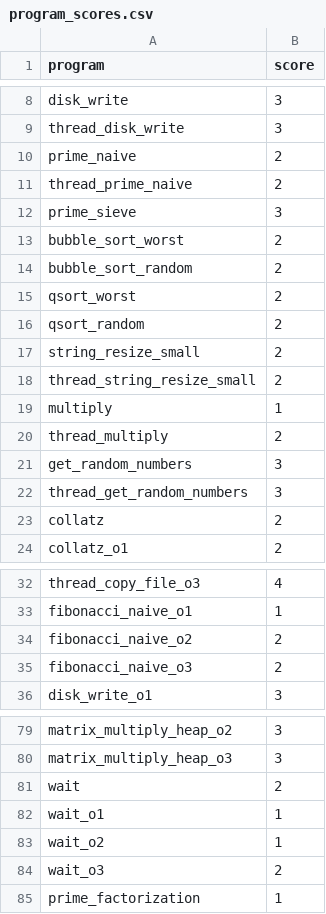
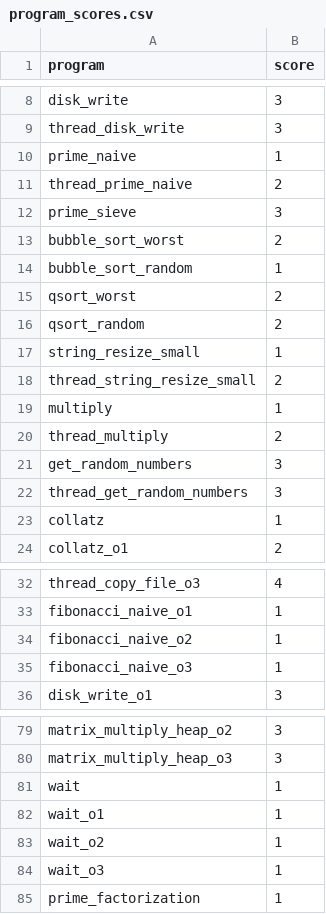
Before and after one commit to philipLutz/capstone-project, a CSV file: src/program_scores.csv, drawn as a sheet; only a part is shown, gaps mark what is left out; the diff covers the shown part only.

```diff
--- a/src/program_scores.csv
+++ b/src/program_scores.csv
@@ -9,3 +9,3 @@ disk_write,3
 thread_disk_write,3
-prime_naive,2
+prime_naive,1
 thread_prime_naive,2
@@ -13,6 +13,6 @@ prime_sieve,3
 bubble_sort_worst,2
-bubble_sort_random,2
+bubble_sort_random,1
 qsort_worst,2
 qsort_random,2
-string_resize_small,2
+string_resize_small,1
 thread_string_resize_small,2
@@ -22,3 +22,3 @@ get_random_numbers,3
 thread_get_random_numbers,3
-collatz,2
+collatz,1
 collatz_o1,2
@@ -33,4 +33,4 @@ thread_copy_file_o3,4
 fibonacci_naive_o1,1
-fibonacci_naive_o2,2
-fibonacci_naive_o3,2
+fibonacci_naive_o2,1
+fibonacci_naive_o3,1
 disk_write_o1,3
@@ -80,6 +80,6 @@ matrix_multiply_heap_o2,3
 matrix_multiply_heap_o3,3
-wait,2
+wait,1
 wait_o1,1
 wait_o2,1
-wait_o3,2
+wait_o3,1
 prime_factorization,1
```
Also changed, not shown: 1 edited cell elsewhere in this file, src/y_all.csv, 2 other files.
